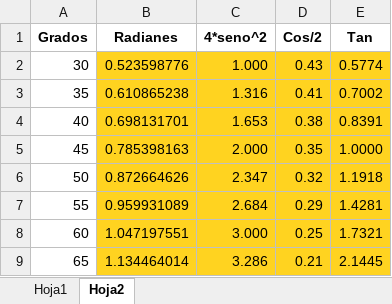
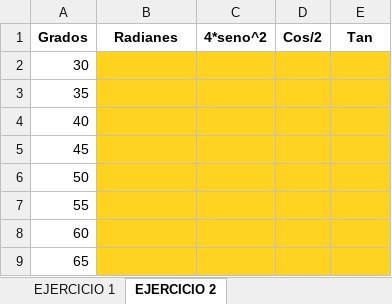
Before and after one commit to juanpacb/formacion, an Excel workbook: AGE(OPE2017)/EJERCICIOS/EXCEL 2010/00 archivos/10 - FUNCIONES MATEMÁTICAS/excel_fun_mat_06.xlsx, sheet EJERCICIO 2, drawn as a sheet; only a part is shown; values as stored, in another font and other column widths than the file's, no borders; the diff covers the shown part only; the diff names each change by its address in the sheet, - before the commit and + after, or states it on an @@ line.

Commit message:
archivos para ejercicios Excel

```diff
--- a/AGE(OPE2017)/EJERCICIOS/EXCEL 2010/00 archivos/10 - FUNCIONES MATEMÁTICAS/excel_fun_mat_06.xlsx (sheet EJERCICIO 2)
+++ b/AGE(OPE2017)/EJERCICIOS/EXCEL 2010/00 archivos/10 - FUNCIONES MATEMÁTICAS/excel_fun_mat_06.xlsx (sheet EJERCICIO 2)
-sheet tab: Hoja1
+sheet tab: EJERCICIO 1
-sheet tab: Hoja2
+sheet tab: EJERCICIO 2
-B2 (Radianes): 0.523598776
+B2 (Radianes): (empty)
-C2 (4*seno^2): 1.000
+C2 (4*seno^2): (empty)
-D2 (Cos/2): 0.43
+D2 (Cos/2): (empty)
-E2 (Tan): 0.5774
+E2 (Tan): (empty)
-B3 (Radianes): 0.610865238
+B3 (Radianes): (empty)
-C3 (4*seno^2): 1.316
+C3 (4*seno^2): (empty)
-D3 (Cos/2): 0.41
+D3 (Cos/2): (empty)
-E3 (Tan): 0.7002
+E3 (Tan): (empty)
-B4 (Radianes): 0.698131701
+B4 (Radianes): (empty)
-C4 (4*seno^2): 1.653
+C4 (4*seno^2): (empty)
-D4 (Cos/2): 0.38
+D4 (Cos/2): (empty)
-E4 (Tan): 0.8391
+E4 (Tan): (empty)
-B5 (Radianes): 0.785398163
+B5 (Radianes): (empty)
-C5 (4*seno^2): 2.000
+C5 (4*seno^2): (empty)
-D5 (Cos/2): 0.35
+D5 (Cos/2): (empty)
-E5 (Tan): 1.0000
+E5 (Tan): (empty)
-B6 (Radianes): 0.872664626
+B6 (Radianes): (empty)
-C6 (4*seno^2): 2.347
+C6 (4*seno^2): (empty)
-D6 (Cos/2): 0.32
+D6 (Cos/2): (empty)
-E6 (Tan): 1.1918
+E6 (Tan): (empty)
-B7 (Radianes): 0.959931089
+B7 (Radianes): (empty)
-C7 (4*seno^2): 2.684
+C7 (4*seno^2): (empty)
-D7 (Cos/2): 0.29
+D7 (Cos/2): (empty)
-E7 (Tan): 1.4281
+E7 (Tan): (empty)
-B8 (Radianes): 1.047197551
+B8 (Radianes): (empty)
-C8 (4*seno^2): 3.000
+C8 (4*seno^2): (empty)
-D8 (Cos/2): 0.25
+D8 (Cos/2): (empty)
-E8 (Tan): 1.7321
+E8 (Tan): (empty)
-B9 (Radianes): 1.134464014
+B9 (Radianes): (empty)
-C9 (4*seno^2): 3.286
+C9 (4*seno^2): (empty)
-D9 (Cos/2): 0.21
+D9 (Cos/2): (empty)
-E9 (Tan): 2.1445
+E9 (Tan): (empty)
```
Also changed, not shown: 20 edited cells elsewhere in this sheet, 3 other files.
